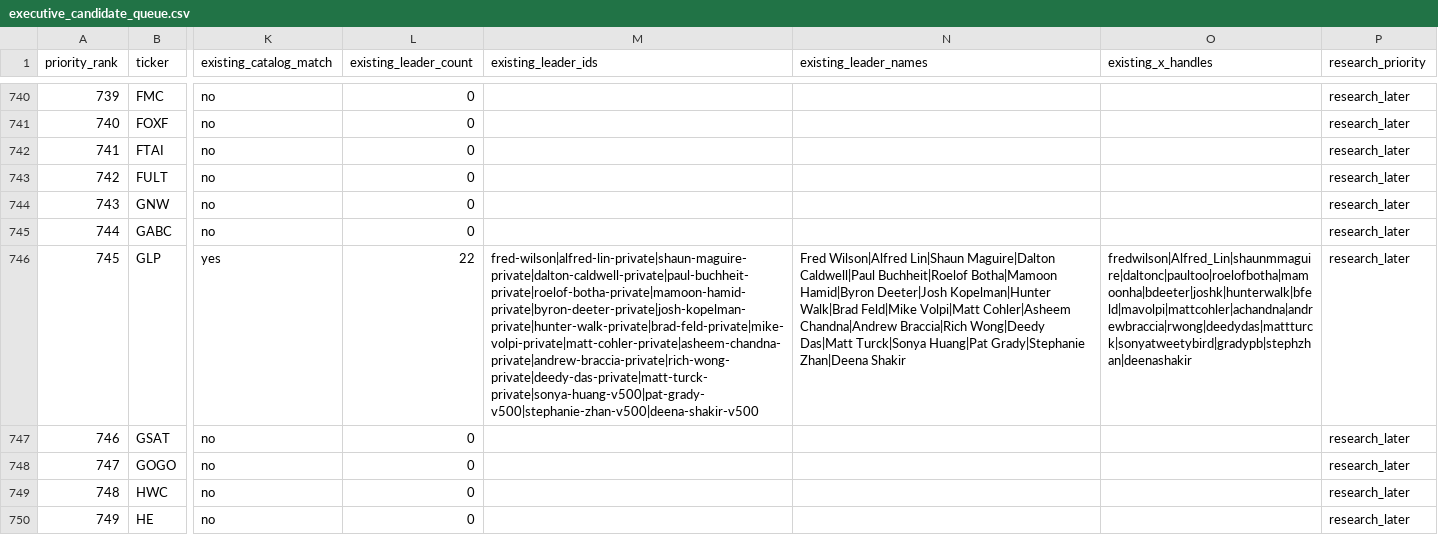
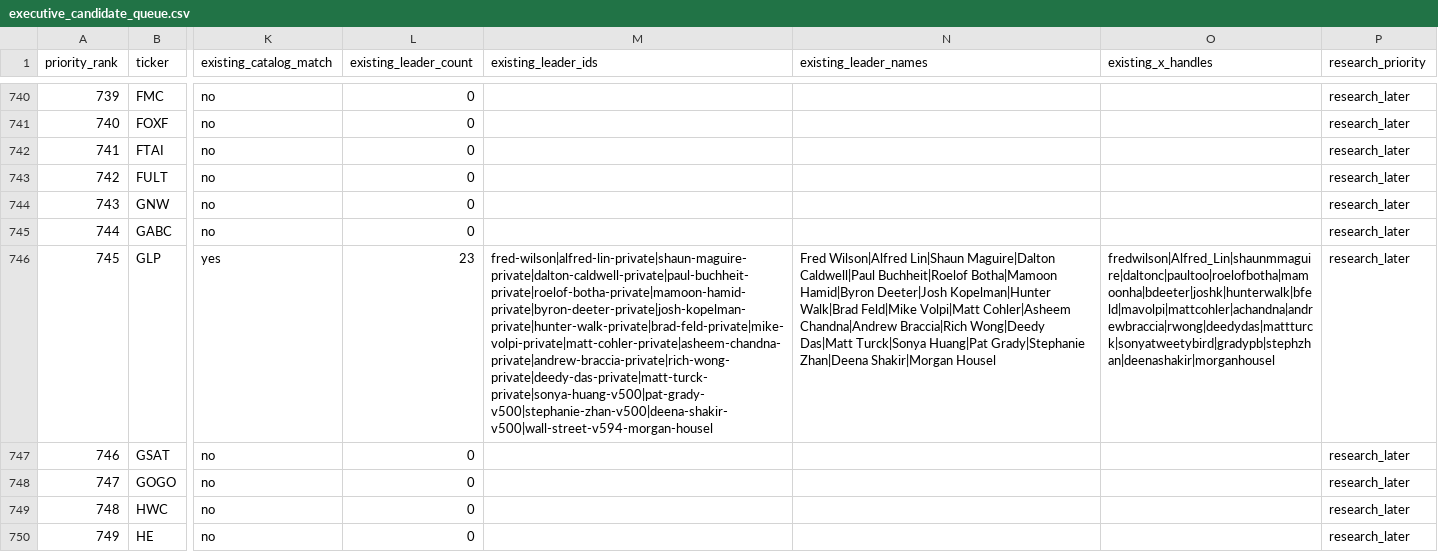
Before and after one commit to 254684589-max/ooglex-site, a CSV file: data/tech-leaders/executive_candidate_queue.csv, drawn as a sheet; only a part is shown, gaps mark what is left out; the diff covers the shown part only; the diff names each change by its address in the sheet, - before the commit and + after, or states it on an @@ line.

```diff
--- a/data/tech-leaders/executive_candidate_queue.csv
+++ b/data/tech-leaders/executive_candidate_queue.csv
-L746 (existing_leader_count): 22
+L746 (existing_leader_count): 23
-M746 (existing_leader_ids): fred-wilson|alfred-lin-private|shaun-maguire-private|dalton-caldwell-private|paul-buchheit-private|roelof-botha-private|mamoon-hamid-private|byron-deeter-private|josh-kopelman-private|hunter-walk-private|brad-feld-private|mike-volpi-private|matt-cohler-private|asheem-chandna-private|andrew-braccia-private|rich-wong-private|deedy-das-private|matt-turck-private|sonya-huang-v500|pat-grady-v500|stephanie-zhan-v500|deena-shakir-v500
+M746 (existing_leader_ids): fred-wilson|alfred-lin-private|shaun-maguire-private|dalton-caldwell-private|paul-buchheit-private|roelof-botha-private|mamoon-hamid-private|byron-deeter-private|josh-kopelman-private|hunter-walk-private|brad-feld-private|mike-volpi-private|matt-cohler-private|asheem-chandna-private|andrew-braccia-private|rich-wong-private|deedy-das-private|matt-turck-private|sonya-huang-v500|pat-grady-v500|stephanie-zhan-v500|deena-shakir-v500|wall-street-v594-morgan-housel
-N746 (existing_leader_names): …Grady|Stephanie Zhan|Deena Shakir
+N746 (existing_leader_names): …Grady|Stephanie Zhan|Deena Shakir|Morgan Housel
-O746 (existing_x_handles): fredwilson|Alfred_Lin|shaunmmaguire|daltonc|paultoo|roelofbotha|mamoonha|bdeeter|joshk|hunterwalk|bfeld|mavolpi|mattcohler|achandna|andrewbraccia|rwong|deedydas|mattturck|sonyatweetybird|gradypb|stephzhan|deenashakir
+O746 (existing_x_handles): fredwilson|Alfred_Lin|shaunmmaguire|daltonc|paultoo|roelofbotha|mamoonha|bdeeter|joshk|hunterwalk|bfeld|mavolpi|mattcohler|achandna|andrewbraccia|rwong|deedydas|mattturck|sonyatweetybird|gradypb|stephzhan|deenashakir|morganhousel
```
Also changed, not shown: 88 edited cells elsewhere in this file, 1 other file.
